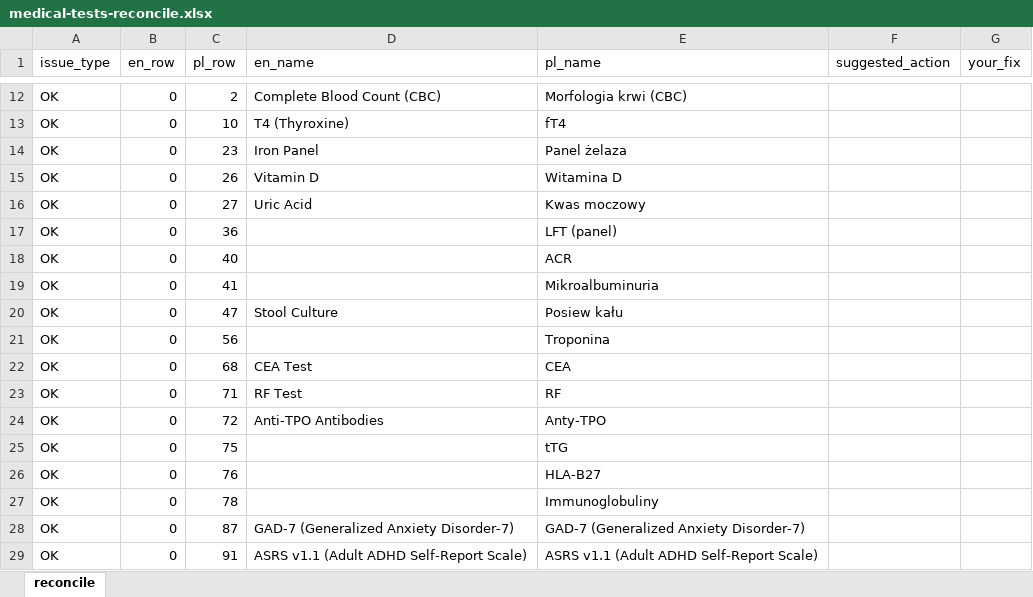
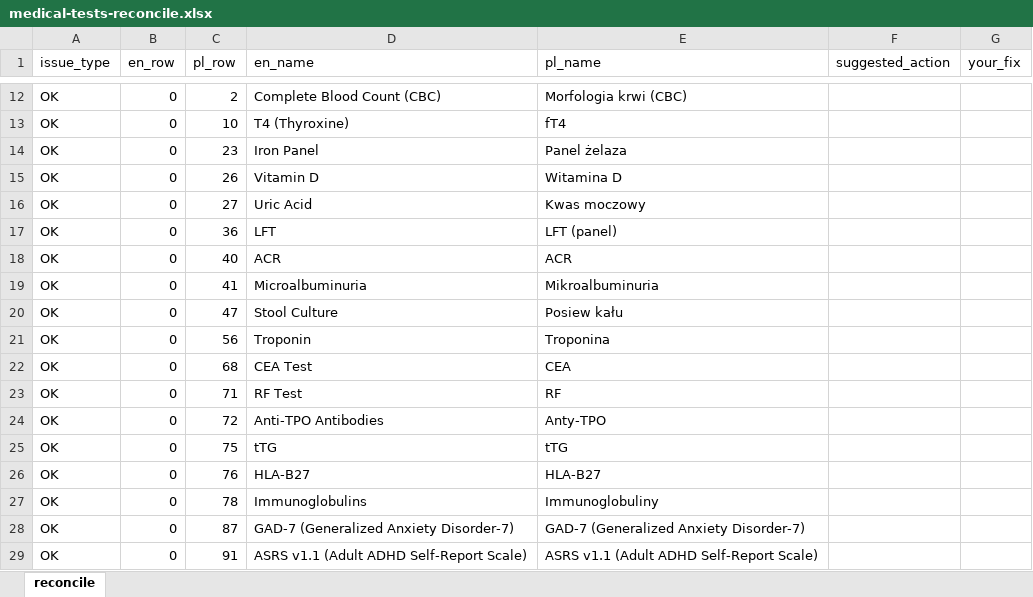
Before and after one commit to b1azk0/symptomatik, an Excel workbook: content-sources/medical-tests-reconcile.xlsx, sheet reconcile, drawn as a sheet; only a part is shown, gaps mark what is left out; values as stored, in another font and other column widths than the file's, no borders; the diff names each change by its address in the sheet, - before the commit and + after, or states it on an @@ line.

```diff
--- a/content-sources/medical-tests-reconcile.xlsx (sheet reconcile)
+++ b/content-sources/medical-tests-reconcile.xlsx (sheet reconcile)
-D17 (en_name): (empty)
+D17 (en_name): LFT
-D18 (en_name): (empty)
+D18 (en_name): ACR
-D19 (en_name): (empty)
+D19 (en_name): Microalbuminuria
-D21 (en_name): (empty)
+D21 (en_name): Troponin
-D25 (en_name): (empty)
+D25 (en_name): tTG
-D26 (en_name): (empty)
+D26 (en_name): HLA-B27
-D27 (en_name): (empty)
+D27 (en_name): Immunoglobulins
```
Also changed, not shown: content-sources/medical-tests.xlsx, 37 other files.
